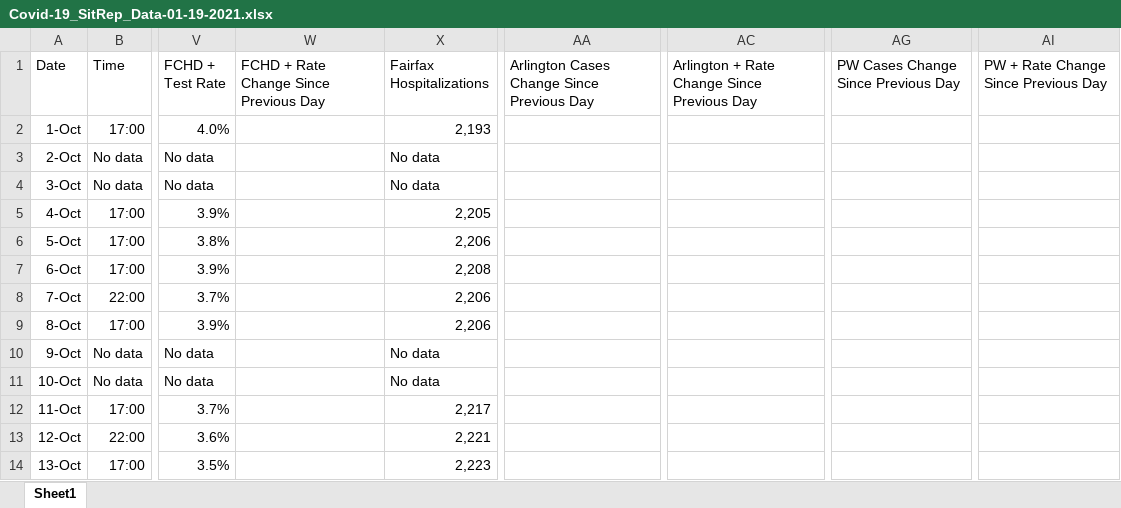
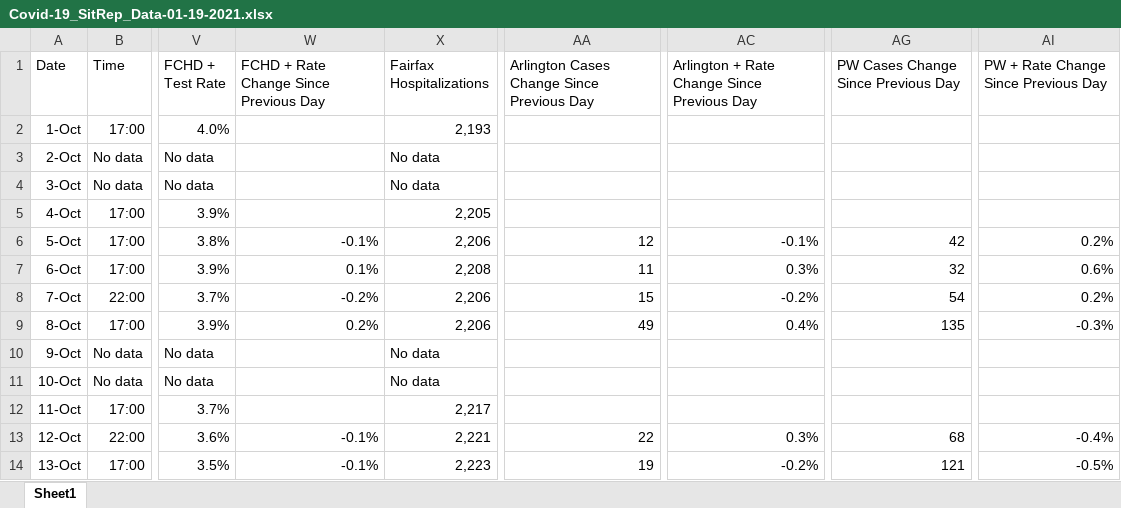
Before and after one commit to davidwintermeyer/DadSitRepForMason, an Excel workbook: Covid-19_SitRep_Data-01-19-2021.xlsx, sheet Sheet1, drawn as a sheet; only a part is shown, gaps mark what is left out; values as stored, in another font and other column widths than the file's, no borders; the diff covers the shown part only; the diff names each change by its address in the sheet, - before the commit and + after, or states it on an @@ line.

```diff
--- a/Covid-19_SitRep_Data-01-19-2021.xlsx (sheet Sheet1)
+++ b/Covid-19_SitRep_Data-01-19-2021.xlsx (sheet Sheet1)
-W6: (empty)
+W6: -0.1%
-AA6: (empty)
+AA6: 12
-AC6: (empty)
+AC6: -0.1%
-AG6: (empty)
+AG6: 42
-AI6: (empty)
+AI6: 0.2%
-W7: (empty)
+W7: 0.1%
-AA7: (empty)
+AA7: 11
-AC7: (empty)
+AC7: 0.3%
-AG7: (empty)
+AG7: 32
-AI7: (empty)
+AI7: 0.6%
-W8: (empty)
+W8: -0.2%
-AA8: (empty)
+AA8: 15
-AC8: (empty)
+AC8: -0.2%
-AG8: (empty)
+AG8: 54
-AI8: (empty)
+AI8: 0.2%
-W9: (empty)
+W9: 0.2%
-AA9: (empty)
+AA9: 49
-AC9: (empty)
+AC9: 0.4%
-AG9: (empty)
+AG9: 135
-AI9: (empty)
+AI9: -0.3%
-W13:W14: (empty)
+W13:W14: -0.1%
-AA13: (empty)
+AA13: 22
-AC13: (empty)
+AC13: 0.3%
-AG13: (empty)
+AG13: 68
-AI13: (empty)
+AI13: -0.4%
-AA14: (empty)
+AA14: 19
-AC14: (empty)
+AC14: -0.2%
-AG14: (empty)
+AG14: 121
-AI14: (empty)
+AI14: -0.5%
```
Also changed, not shown: 237 edited cells elsewhere in this sheet, formulas that keep their value, 1 other file.
